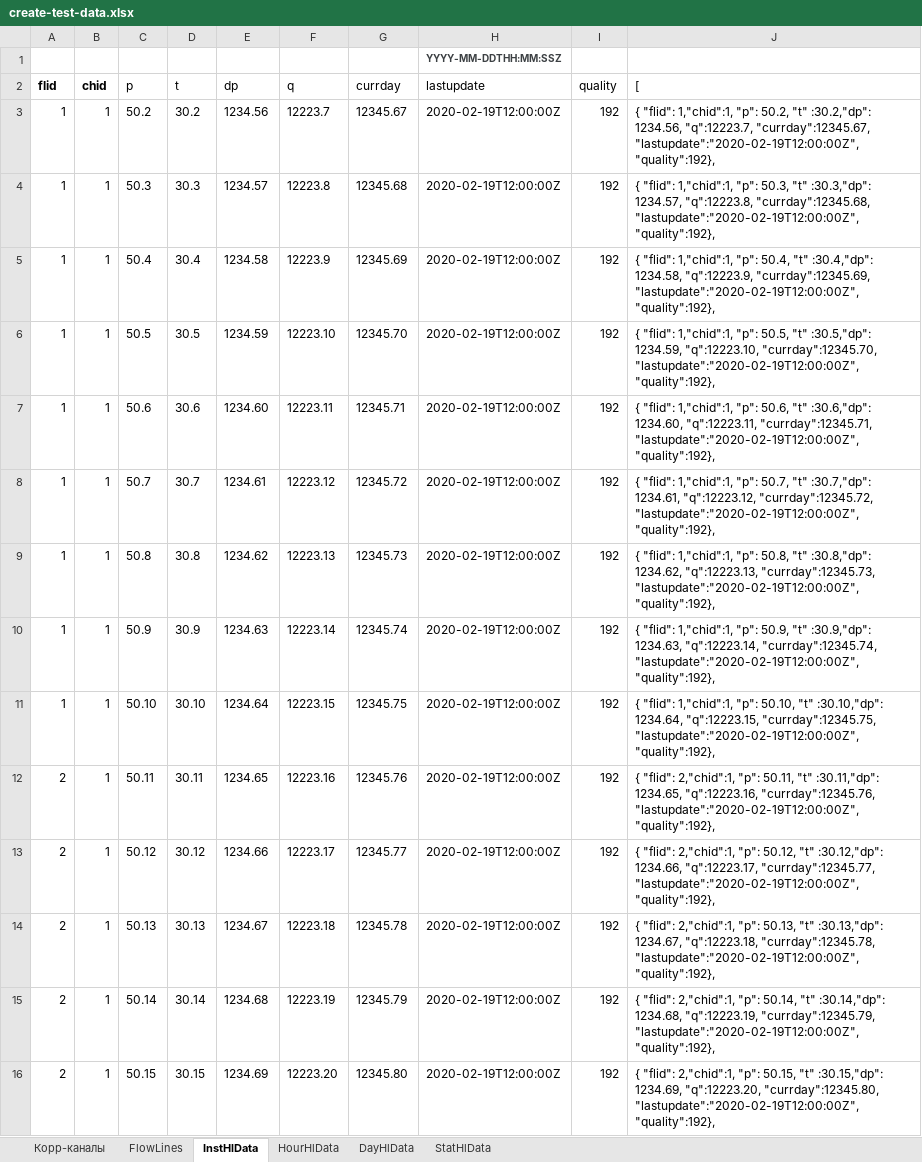
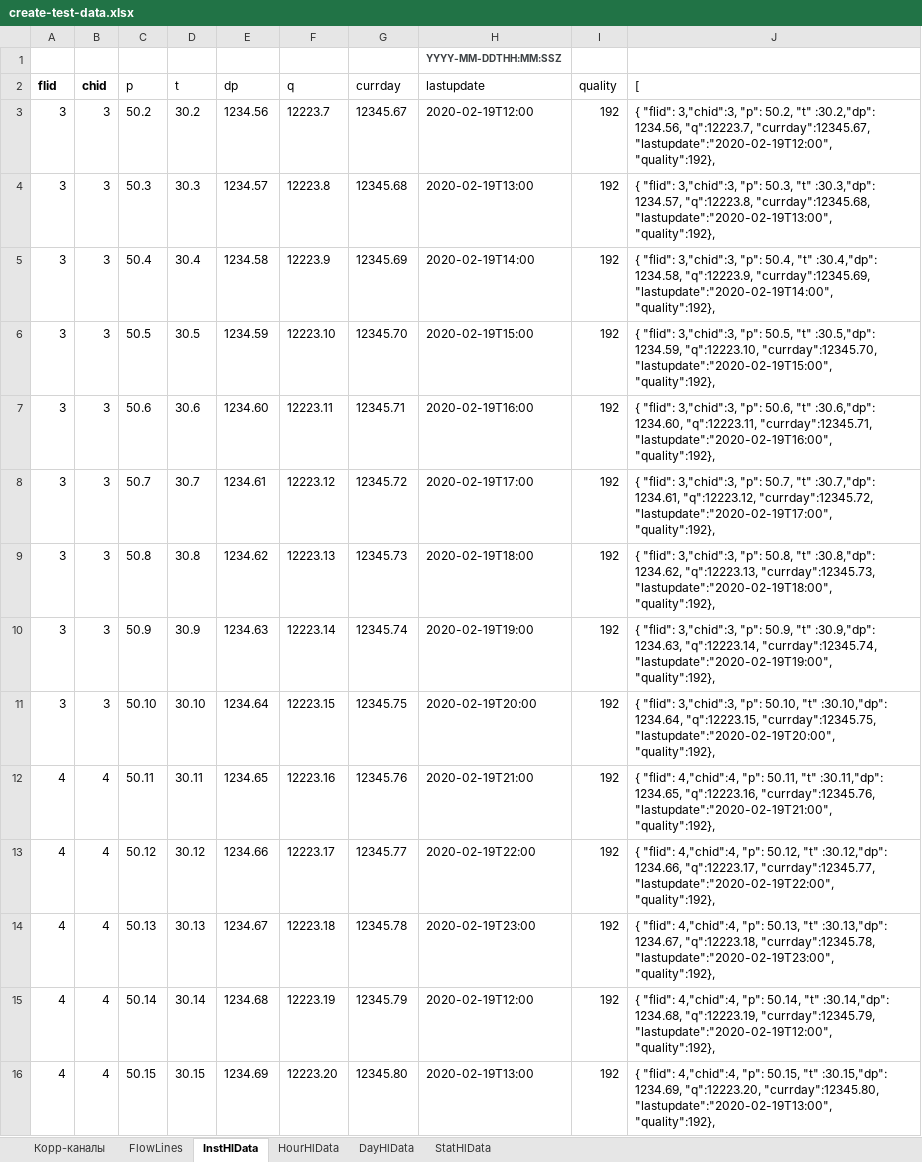
Before and after one commit to alehandro-777/oask-gtp-webapi, an Excel workbook: xls/create-test-data.xlsx, sheet InstHlData, drawn as a sheet; only a part is shown; values as stored, in another font and other column widths than the file's, no borders; the diff covers the shown part only; the diff names each change by its address in the sheet, - before the commit and + after, or states it on an @@ line.

Commit message:
fix inst repo

```diff
--- a/xls/create-test-data.xlsx (sheet InstHlData)
+++ b/xls/create-test-data.xlsx (sheet InstHlData)
-A3:A11 (flid): 1
+A3:A11 (flid): 3
-B3:B11 (chid): 1
+B3:B11 (chid): 3
-H3 (lastupdate): 2020-02-19T12:00:00Z
+H3 (lastupdate): 2020-02-19T12:00
-J3 ([): { "flid": 1,"chid":1, "p": 50.2, "t" :30.2,"dp": 1234.56, "q":12223.7, "currday":12345.67, "lastupdate":"2020-02-19T12:00:00Z", "quality":192},
+J3 ([): { "flid": 3,"chid":3, "p": 50.2, "t" :30.2,"dp": 1234.56, "q":12223.7, "currday":12345.67, "lastupdate":"2020-02-19T12:00", "quality":192},
-H4 (lastupdate): 2020-02-19T12:00:00Z
+H4 (lastupdate): 2020-02-19T13:00
-J4 ([): { "flid": 1,"chid":1, "p": 50.3, "t" :30.3,"dp": 1234.57, "q":12223.8, "currday":12345.68, "lastupdate":"2020-02-19T12:00:00Z", "quality":192},
+J4 ([): { "flid": 3,"chid":3, "p": 50.3, "t" :30.3,"dp": 1234.57, "q":12223.8, "currday":12345.68, "lastupdate":"2020-02-19T13:00", "quality":192},
-H5 (lastupdate): 2020-02-19T12:00:00Z
+H5 (lastupdate): 2020-02-19T14:00
-J5 ([): { "flid": 1,"chid":1, "p": 50.4, "t" :30.4,"dp": 1234.58, "q":12223.9, "currday":12345.69, "lastupdate":"2020-02-19T12:00:00Z", "quality":192},
+J5 ([): { "flid": 3,"chid":3, "p": 50.4, "t" :30.4,"dp": 1234.58, "q":12223.9, "currday":12345.69, "lastupdate":"2020-02-19T14:00", "quality":192},
-H6 (lastupdate): 2020-02-19T12:00:00Z
+H6 (lastupdate): 2020-02-19T15:00
-J6 ([): { "flid": 1,"chid":1, "p": 50.5, "t" :30.5,"dp": 1234.59, "q":12223.10, "currday":12345.70, "lastupdate":"2020-02-19T12:00:00Z", "quality":192},
+J6 ([): { "flid": 3,"chid":3, "p": 50.5, "t" :30.5,"dp": 1234.59, "q":12223.10, "currday":12345.70, "lastupdate":"2020-02-19T15:00", "quality":192},
-H7 (lastupdate): 2020-02-19T12:00:00Z
+H7 (lastupdate): 2020-02-19T16:00
-J7 ([): { "flid": 1,"chid":1, "p": 50.6, "t" :30.6,"dp": 1234.60, "q":12223.11, "currday":12345.71, "lastupdate":"2020-02-19T12:00:00Z", "quality":192},
+J7 ([): { "flid": 3,"chid":3, "p": 50.6, "t" :30.6,"dp": 1234.60, "q":12223.11, "currday":12345.71, "lastupdate":"2020-02-19T16:00", "quality":192},
-H8 (lastupdate): 2020-02-19T12:00:00Z
+H8 (lastupdate): 2020-02-19T17:00
-J8 ([): { "flid": 1,"chid":1, "p": 50.7, "t" :30.7,"dp": 1234.61, "q":12223.12, "currday":12345.72, "lastupdate":"2020-02-19T12:00:00Z", "quality":192},
+J8 ([): { "flid": 3,"chid":3, "p": 50.7, "t" :30.7,"dp": 1234.61, "q":12223.12, "currday":12345.72, "lastupdate":"2020-02-19T17:00", "quality":192},
-H9 (lastupdate): 2020-02-19T12:00:00Z
+H9 (lastupdate): 2020-02-19T18:00
-J9 ([): { "flid": 1,"chid":1, "p": 50.8, "t" :30.8,"dp": 1234.62, "q":12223.13, "currday":12345.73, "lastupdate":"2020-02-19T12:00:00Z", "quality":192},
+J9 ([): { "flid": 3,"chid":3, "p": 50.8, "t" :30.8,"dp": 1234.62, "q":12223.13, "currday":12345.73, "lastupdate":"2020-02-19T18:00", "quality":192},
-H10 (lastupdate): 2020-02-19T12:00:00Z
+H10 (lastupdate): 2020-02-19T19:00
-J10 ([): { "flid": 1,"chid":1, "p": 50.9, "t" :30.9,"dp": 1234.63, "q":12223.14, "currday":12345.74, "lastupdate":"2020-02-19T12:00:00Z", "quality":192},
+J10 ([): { "flid": 3,"chid":3, "p": 50.9, "t" :30.9,"dp": 1234.63, "q":12223.14, "currday":12345.74, "lastupdate":"2020-02-19T19:00", "quality":192},
-H11 (lastupdate): 2020-02-19T12:00:00Z
+H11 (lastupdate): 2020-02-19T20:00
-J11 ([): { "flid": 1,"chid":1, "p": 50.10, "t" :30.10,"dp": 1234.64, "q":12223.15, "currday":12345.75, "lastupdate":"2020-02-19T12:00:00Z", "quality":192},
+J11 ([): { "flid": 3,"chid":3, "p": 50.10, "t" :30.10,"dp": 1234.64, "q":12223.15, "currday":12345.75, "lastupdate":"2020-02-19T20:00", "quality":192},
-A12:A16 (flid): 2
+A12:A16 (flid): 4
-B12:B16 (chid): 1
+B12:B16 (chid): 4
-H12 (lastupdate): 2020-02-19T12:00:00Z
+H12 (lastupdate): 2020-02-19T21:00
-J12 ([): { "flid": 2,"chid":1, "p": 50.11, "t" :30.11,"dp": 1234.65, "q":12223.16, "currday":12345.76, "lastupdate":"2020-02-19T12:00:00Z", "quality":192},
+J12 ([): { "flid": 4,"chid":4, "p": 50.11, "t" :30.11,"dp": 1234.65, "q":12223.16, "currday":12345.76, "lastupdate":"2020-02-19T21:00", "quality":192},
-H13 (lastupdate): 2020-02-19T12:00:00Z
+H13 (lastupdate): 2020-02-19T22:00
-J13 ([): { "flid": 2,"chid":1, "p": 50.12, "t" :30.12,"dp": 1234.66, "q":12223.17, "currday":12345.77, "lastupdate":"2020-02-19T12:00:00Z", "quality":192},
+J13 ([): { "flid": 4,"chid":4, "p": 50.12, "t" :30.12,"dp": 1234.66, "q":12223.17, "currday":12345.77, "lastupdate":"2020-02-19T22:00", "quality":192},
-H14 (lastupdate): 2020-02-19T12:00:00Z
+H14 (lastupdate): 2020-02-19T23:00
-J14 ([): { "flid": 2,"chid":1, "p": 50.13, "t" :30.13,"dp": 1234.67, "q":12223.18, "currday":12345.78, "lastupdate":"2020-02-19T12:00:00Z", "quality":192},
+J14 ([): { "flid": 4,"chid":4, "p": 50.13, "t" :30.13,"dp": 1234.67, "q":12223.18, "currday":12345.78, "lastupdate":"2020-02-19T23:00", "quality":192},
-H15 (lastupdate): 2020-02-19T12:00:00Z
+H15 (lastupdate): 2020-02-19T12:00
-J15 ([): { "flid": 2,"chid":1, "p": 50.14, "t" :30.14,"dp": 1234.68, "q":12223.19, "currday":12345.79, "lastupdate":"2020-02-19T12:00:00Z", "quality":192},
+J15 ([): { "flid": 4,"chid":4, "p": 50.14, "t" :30.14,"dp": 1234.68, "q":12223.19, "currday":12345.79, "lastupdate":"2020-02-19T12:00", "quality":192},
-H16 (lastupdate): 2020-02-19T12:00:00Z
+H16 (lastupdate): 2020-02-19T13:00
-J16 ([): { "flid": 2,"chid":1, "p": 50.15, "t" :30.15,"dp": 1234.69, "q":12223.20, "currday":12345.80, "lastupdate":"2020-02-19T12:00:00Z", "quality":192},
+J16 ([): { "flid": 4,"chid":4, "p": 50.15, "t" :30.15,"dp": 1234.69, "q":12223.20, "currday":12345.80, "lastupdate":"2020-02-19T13:00", "quality":192},
```
Also changed, not shown: 20 edited cells elsewhere in this sheet, sheet DayHlData, sheet HourHlData, sheet StatHlData, 2 other files.
